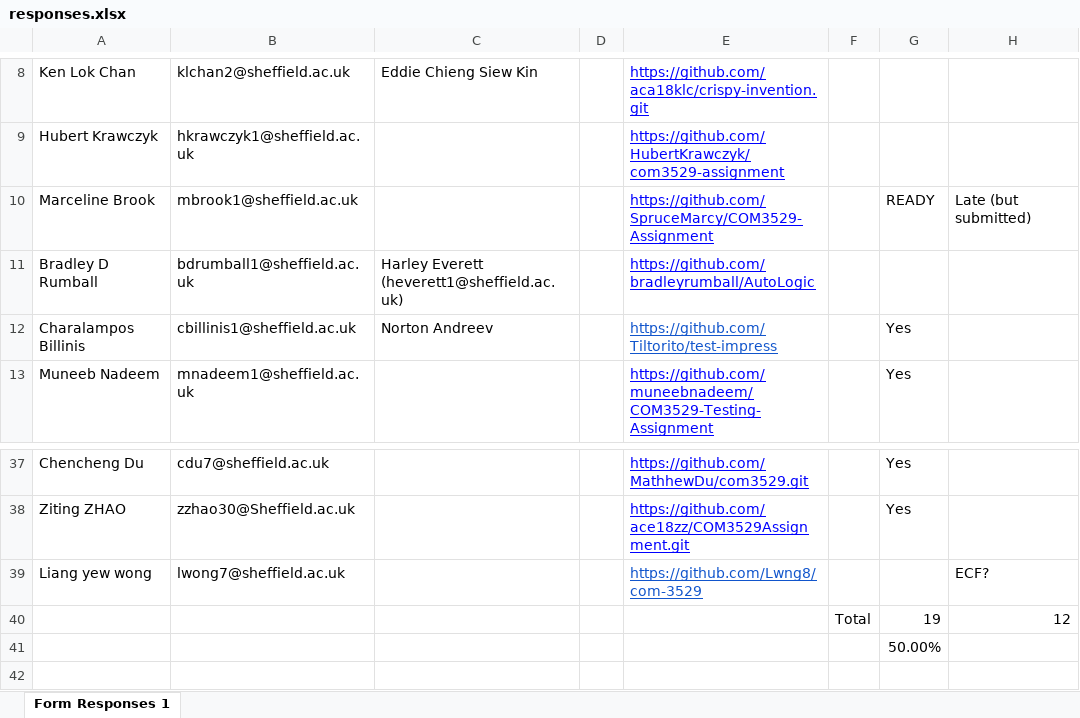
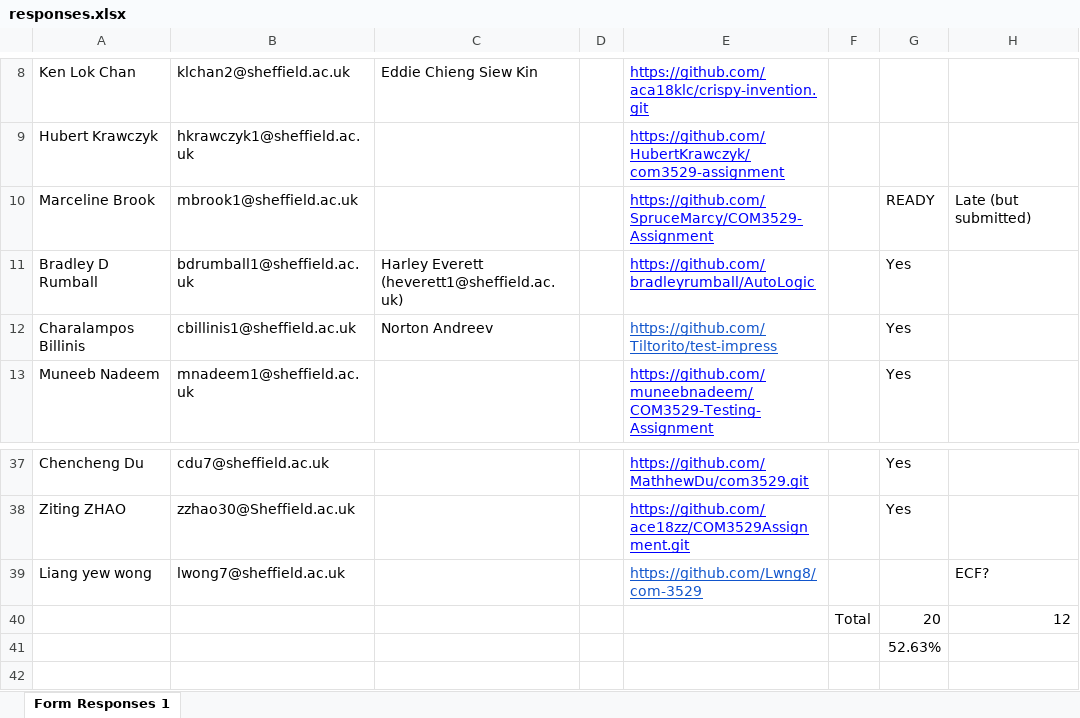
Before and after one commit to philmcminn/com3529, an Excel workbook: assignments/2021/responses.xlsx, sheet Form Responses 1, drawn as a sheet; only a part is shown, gaps mark what is left out; values as stored, in another font and other column widths than the file's, no borders; the diff names each change by its address in the sheet, - before the commit and + after, or states it on an @@ line.

Commit message:
Marked up to assignment 11

```diff
--- a/assignments/2021/responses.xlsx (sheet Form Responses 1)
+++ b/assignments/2021/responses.xlsx (sheet Form Responses 1)
-G11: (empty)
+G11: Yes
-G40: 19
+G40: 20
-G41: 50.00%
+G41: 52.63%
```
